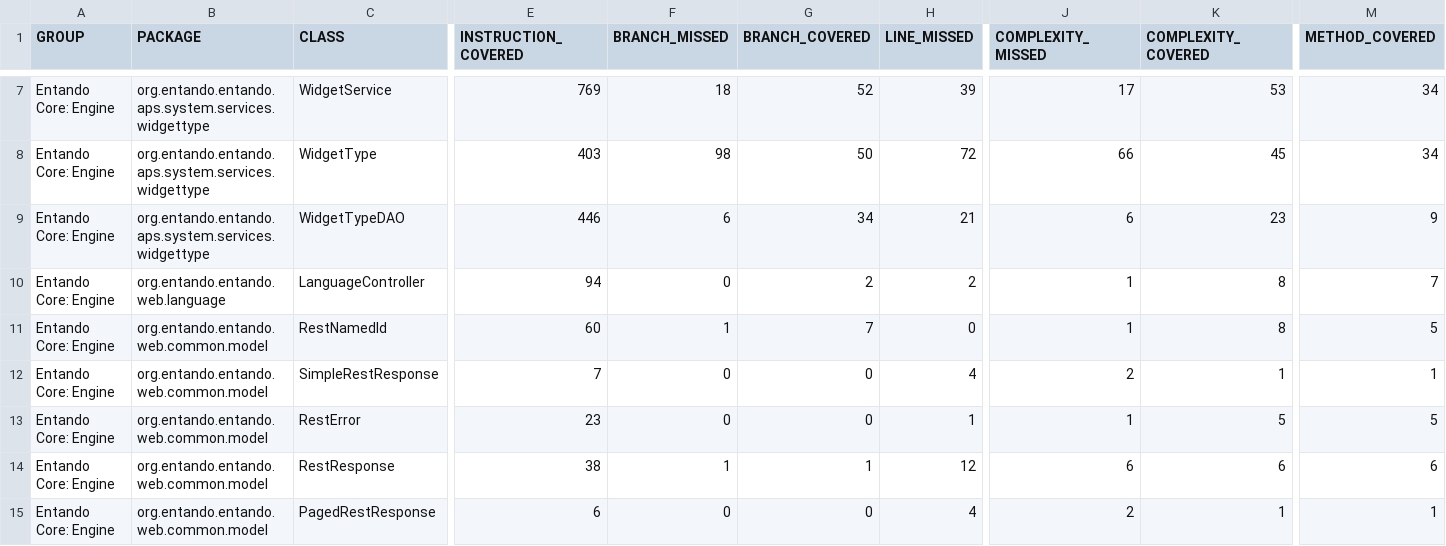
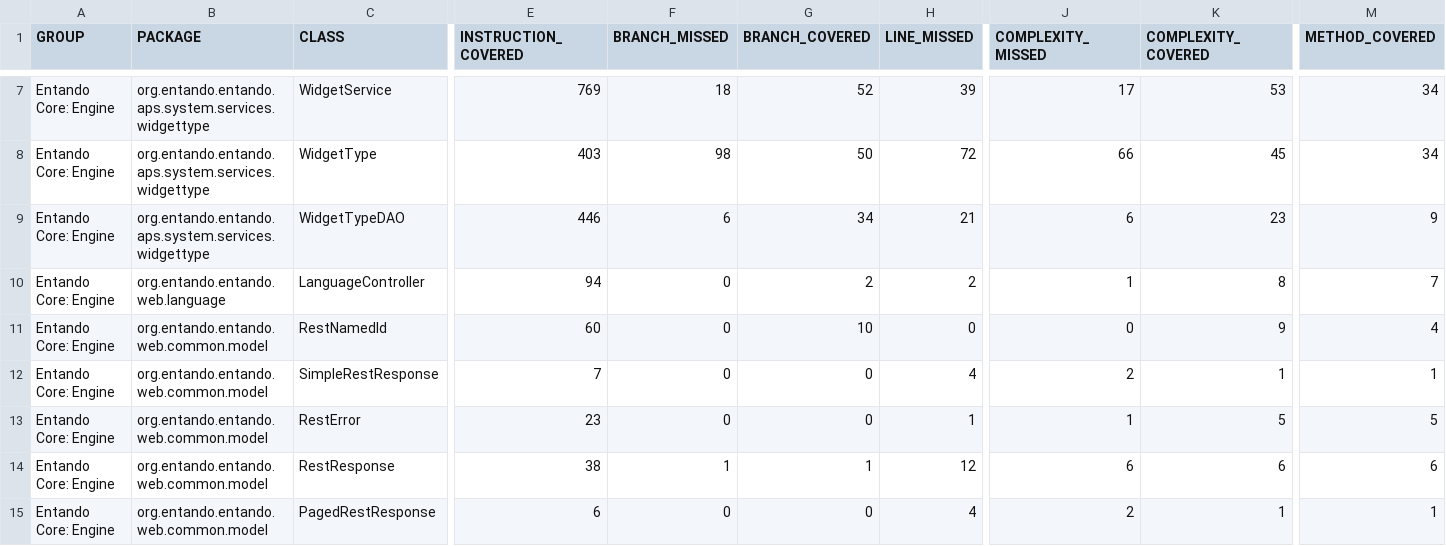
Before and after one commit to entando-k8s/devops-results-2020-11-17, a CSV file: entando-engine/PR-74/jacoco/jacoco.csv, drawn as a sheet; only a part is shown, gaps mark what is left out; the diff names each change by its address in the sheet, - before the commit and + after, or states it on an @@ line.

Commit message:
Publishing files for path entando-engine/PR-74

```diff
--- a/entando-engine/PR-74/jacoco/jacoco.csv
+++ b/entando-engine/PR-74/jacoco/jacoco.csv
-F11 (BRANCH_MISSED): 1
+F11 (BRANCH_MISSED): 0
-G11 (BRANCH_COVERED): 7
+G11 (BRANCH_COVERED): 10
-J11 (COMPLEXITY_MISSED): 1
+J11 (COMPLEXITY_MISSED): 0
-K11 (COMPLEXITY_COVERED): 8
+K11 (COMPLEXITY_COVERED): 9
-M11 (METHOD_COVERED): 5
+M11 (METHOD_COVERED): 4
```
Also changed, not shown: 19 other files.
